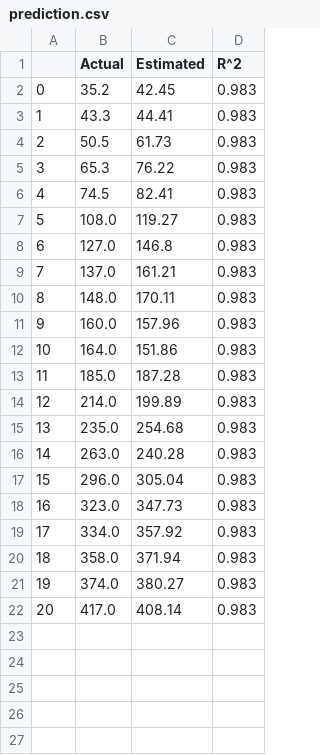
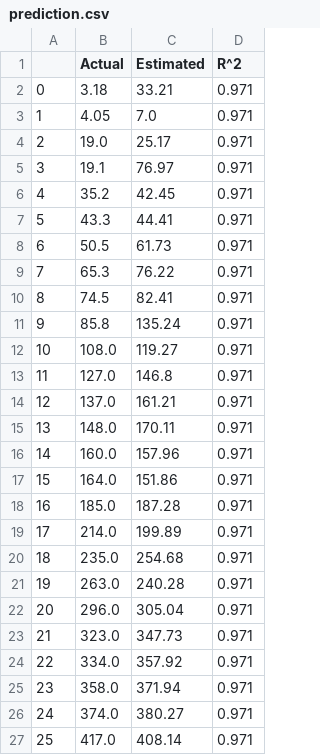
Before and after one commit to PeanutButter6488/Turbidity_Estimation, a CSV file: assets/prediction.csv, drawn as a sheet; addresses are those after the commit; the diff names each change by its address in the sheet, - before the commit and + after, or states it on an @@ line.

```diff
--- a/assets/prediction.csv
+++ b/assets/prediction.csv
+row 2: 0 | 3.18 | 33.21 | 0.971
+row 3: 1 | 4.05 | 7.0 | 0.971
+row 4: 2 | 19.0 | 25.17 | 0.971
+row 5: 3 | 19.1 | 76.97 | 0.971
@@ column A renumbered from row 6 down @@
-D6:D10 (R^2): 0.983
+D6:D10 (R^2): 0.971
+row 11: 9 | 85.8 | 135.24 | 0.971
-D12:D27 (R^2): 0.983
+D12:D27 (R^2): 0.971
```
Also changed, not shown: 31 other files.
